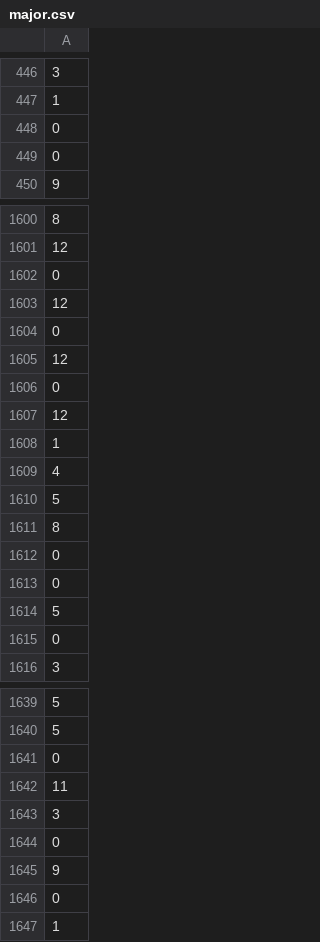
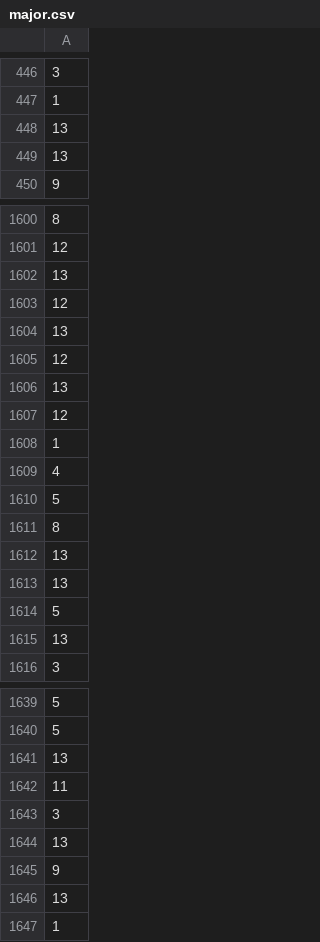
Before and after one commit to james98k/ai_project_team_11, a CSV file: major.csv, drawn as a sheet; only a part is shown, gaps mark what is left out; the diff covers the shown part only.

```diff
--- a/major.csv
+++ b/major.csv
@@ -447,4 +447,4 @@
 1
-0
-0
+13
+13
 9
@@ -1601,7 +1601,7 @@
 12
-0
+13
 12
-0
+13
 12
-0
+13
 12
@@ -1611,6 +1611,6 @@
 8
-0
-0
+13
+13
 5
-0
+13
 3
@@ -1640,8 +1640,8 @@
 5
-0
+13
 11
 3
-0
+13
 9
-0
+13
 1
```
Also changed, not shown: 88 edited cells elsewhere in this file, 3 other files.
